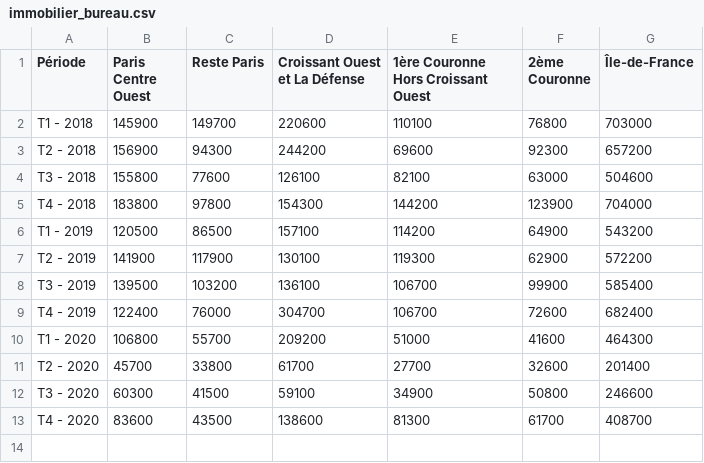
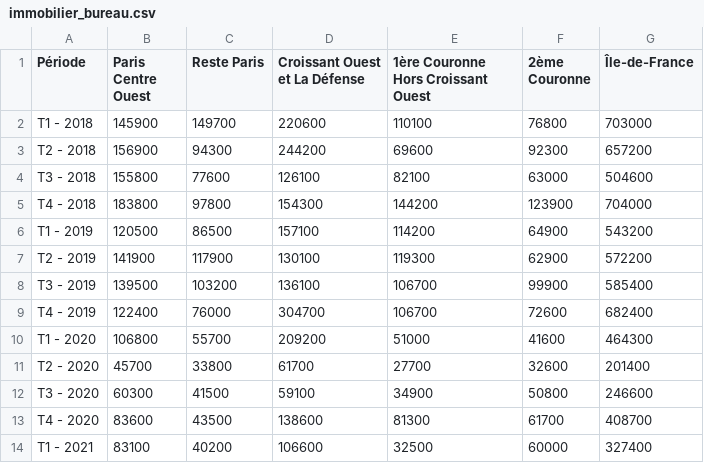
Before and after one commit to Atelier-parisien-d-urbanisme/Observatoire-economie-paris, a CSV file: 7_Impacts_de_plus_long_terme/7_2_Immobilier_bureau/immobilier_bureau.csv, drawn as a sheet; the diff names each change by its address in the sheet, - before the commit and + after, or states it on an @@ line.

Commit message:
csv 7.2

```diff
--- a/7_Impacts_de_plus_long_terme/7_2_Immobilier_bureau/immobilier_bureau.csv
+++ b/7_Impacts_de_plus_long_terme/7_2_Immobilier_bureau/immobilier_bureau.csv
+row 14: T1 - 2021 | 83100 | 40200 | 106600 | 32500 | 60000 | 327400
```
